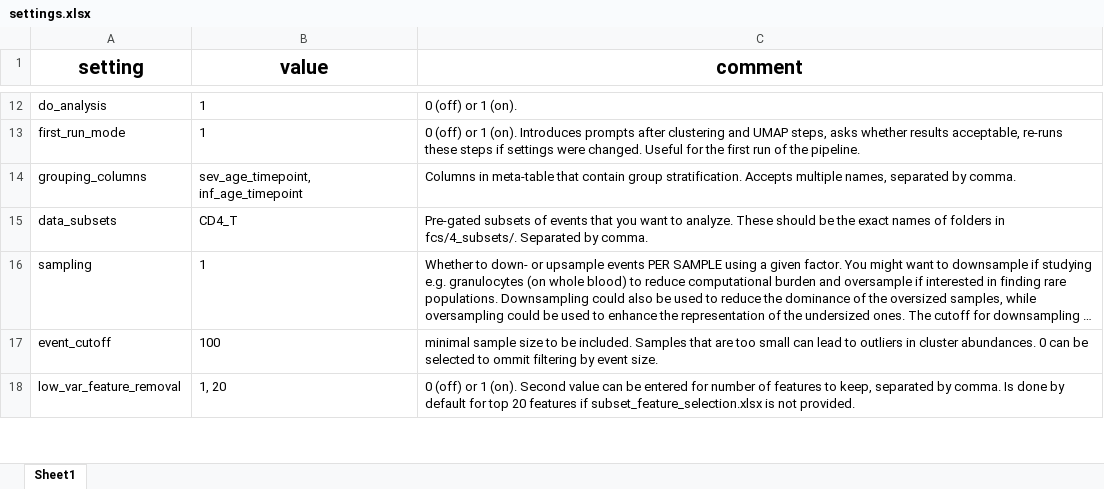
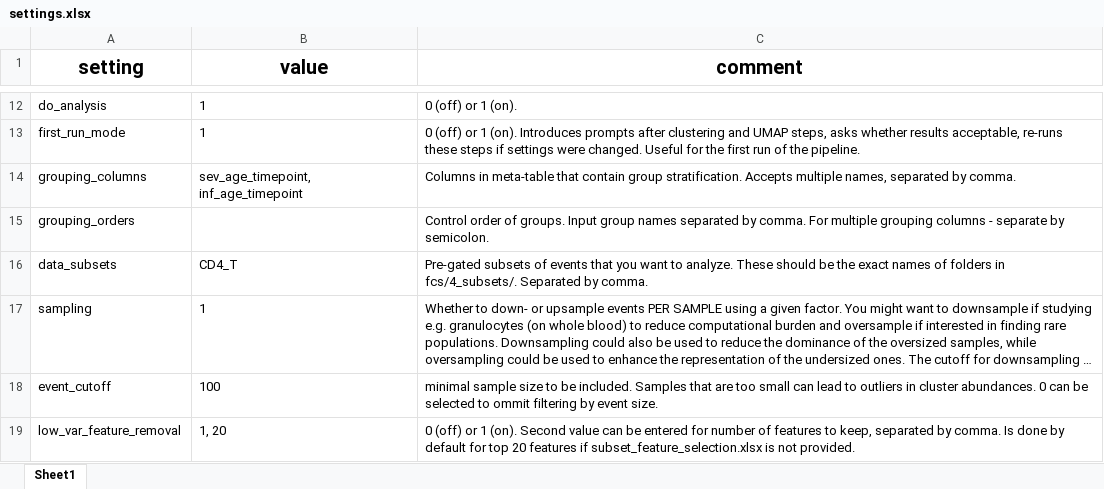
Before and after one commit to woodenrobo/Cytomata, an Excel workbook: settings.xlsx, sheet Sheet1, drawn as a sheet; only a part is shown, gaps mark what is left out; long unchanged cells end in …; values as stored, in another font and other column widths than the file's, no borders; the diff names each change by its address in the sheet, - before the commit and + after, or states it on an @@ line.

Commit message:
implemented a powerful summary_table function to calculate means, medians, counts and n_sizes. implemented calculate_cluster_proportions fucntion based on it

```diff
--- a/settings.xlsx (sheet Sheet1)
+++ b/settings.xlsx (sheet Sheet1)
+row 15: grouping_orders |  | Control order of groups. Input group names separated by comma. For multiple grouping columns - separate by semicolon.
```
Also changed, not shown: 1 other file.
